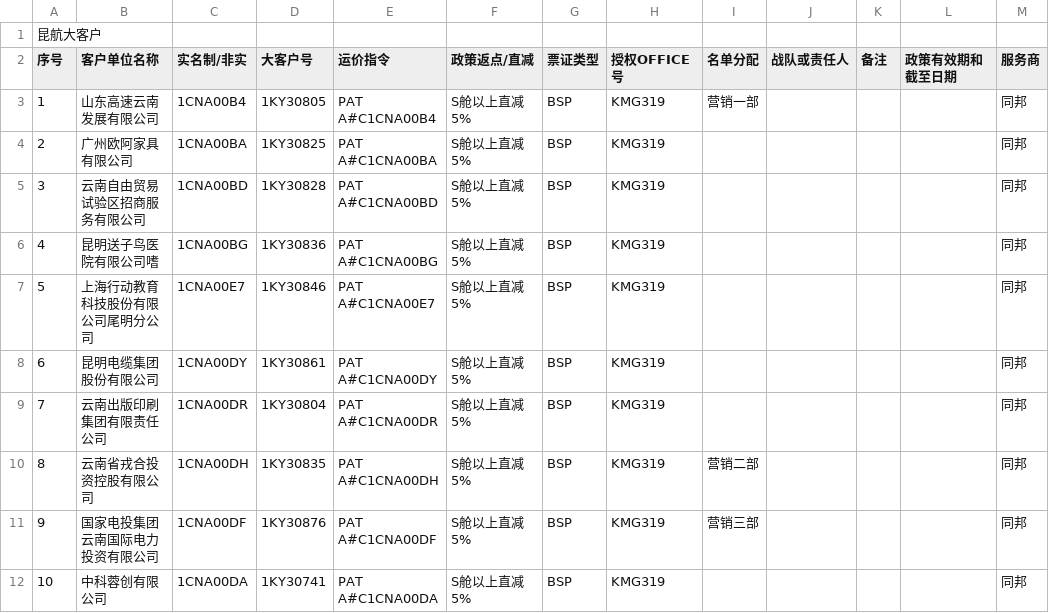
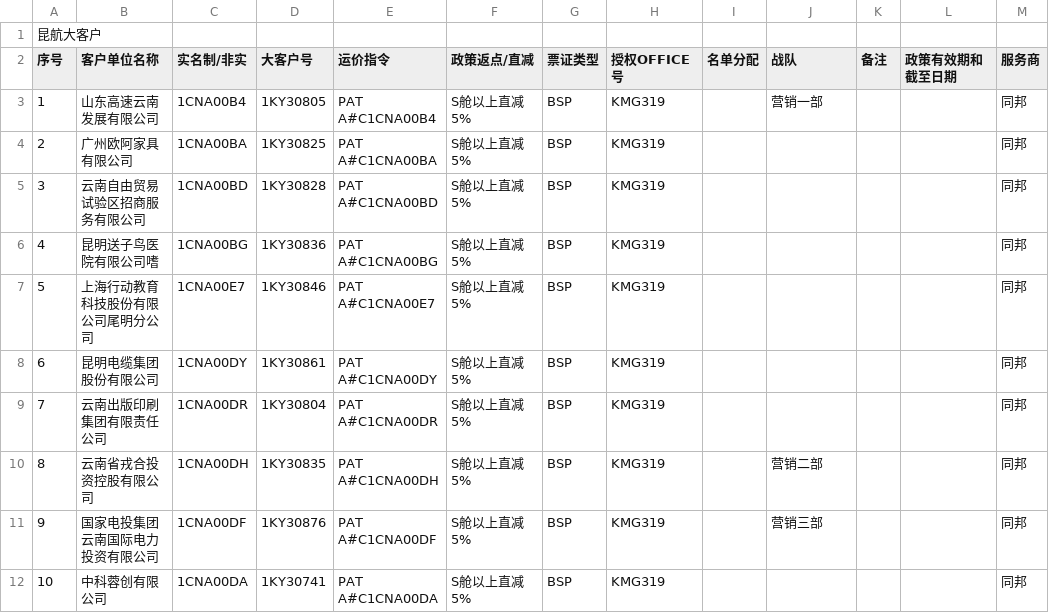
Before and after one commit to Zhangshengyang922/air-product-agent, a CSV file: 26年大客户汇总表-昆航.csv, drawn as a sheet.

```diff
--- a/26年大客户汇总表-昆航.csv
+++ b/26年大客户汇总表-昆航.csv
@@ -1,4 +1,4 @@
 昆航大客户,,,,,,,,,,,,
-序号,客户单位名称,实名制/非实,大客户号,运价指令,政策返点/直减,票证类型,授权OFFICE号,名单分配,战队或责任人,备注,政策有效期和截至日期,服务商
-1,山东高速云南发展有限公司,1CNA00B4,1KY30805,PAT A#C1CNA00B4,S舱以上直减5%,BSP,KMG319,营销一部,,,,同邦
+序号,客户单位名称,实名制/非实,大客户号,运价指令,政策返点/直减,票证类型,授权OFFICE号,名单分配,战队,备注,政策有效期和截至日期,服务商
+1,山东高速云南发展有限公司,1CNA00B4,1KY30805,PAT A#C1CNA00B4,S舱以上直减5%,BSP,KMG319,,营销一部,,,同邦
 2,广州欧阿家具有限公司,1CNA00BA,1KY30825,PAT A#C1CNA00BA,S舱以上直减5%,BSP,KMG319,,,,,同邦
@@ -9,4 +9,4 @@
 7,云南出版印刷集团有限责任公司,1CNA00DR,1KY30804,PAT A#C1CNA00DR,S舱以上直减5%,BSP,KMG319,,,,,同邦
-8,云南省戎合投资控股有限公司,1CNA00DH,1KY30835,PAT A#C1CNA00DH,S舱以上直减5%,BSP,KMG319,营销二部,,,,同邦
-9,国家电投集团云南国际电力投资有限公司,1CNA00DF,1KY30876,PAT A#C1CNA00DF,S舱以上直减5%,BSP,KMG319,营销三部,,,,同邦
+8,云南省戎合投资控股有限公司,1CNA00DH,1KY30835,PAT A#C1CNA00DH,S舱以上直减5%,BSP,KMG319,,营销二部,,,同邦
+9,国家电投集团云南国际电力投资有限公司,1CNA00DF,1KY30876,PAT A#C1CNA00DF,S舱以上直减5%,BSP,KMG319,,营销三部,,,同邦
 10,中科蓉创有限公司,1CNA00DA,1KY30741,PAT A#C1CNA00DA,S舱以上直减5%,BSP,KMG319,,,,,同邦
```
Also changed, not shown: 26年大客户汇总表-南航.csv, 26年大客户汇总表-国航.csv, 2 other files.
